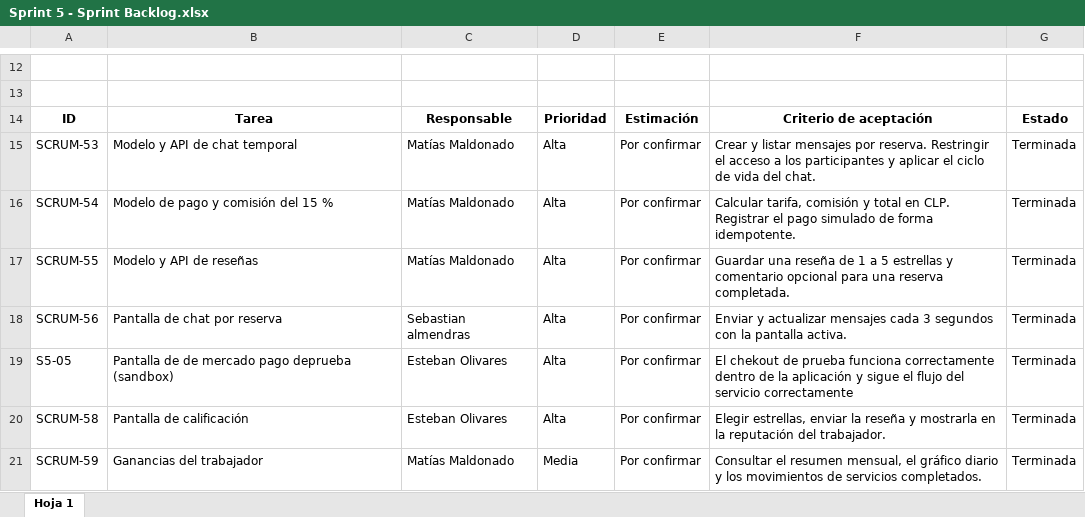
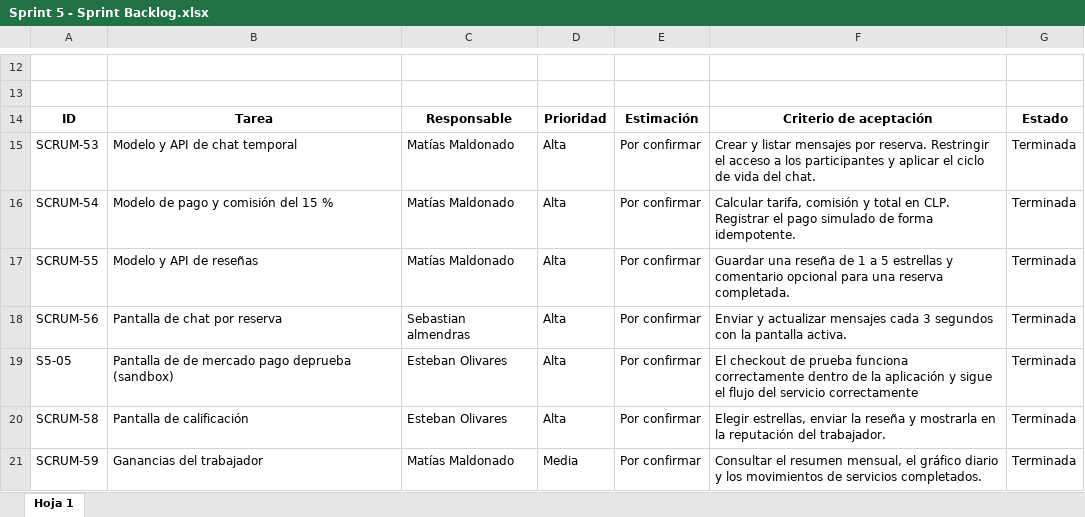
Before and after one commit to Sebv3/Proyecto-Capstone, an Excel workbook: Fase 2/Evidencias Proyecto/Evidencias_documentacion/Sprints/sprint 5/Sprint 5 - Sprint Backlog.xlsx, sheet Hoja 1, drawn as a sheet; only a part is shown, gaps mark what is left out; values as stored, in another font and other column widths than the file's, no borders; the diff names each change by its address in the sheet, - before the commit and + after, or states it on an @@ line.

Commit message:
Update Sprint 5 - Sprint Backlog.xlsx

```diff
--- a/Fase 2/Evidencias Proyecto/Evidencias_documentacion/Sprints/sprint 5/Sprint 5 - Sprint Backlog.xlsx (sheet Hoja 1)
+++ b/Fase 2/Evidencias Proyecto/Evidencias_documentacion/Sprints/sprint 5/Sprint 5 - Sprint Backlog.xlsx (sheet Hoja 1)
-F19: El chekout de prueba…
+F19: El checkout de prueba…
```
